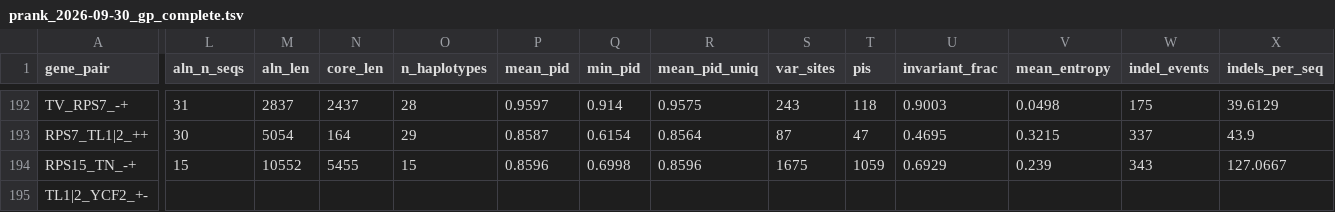
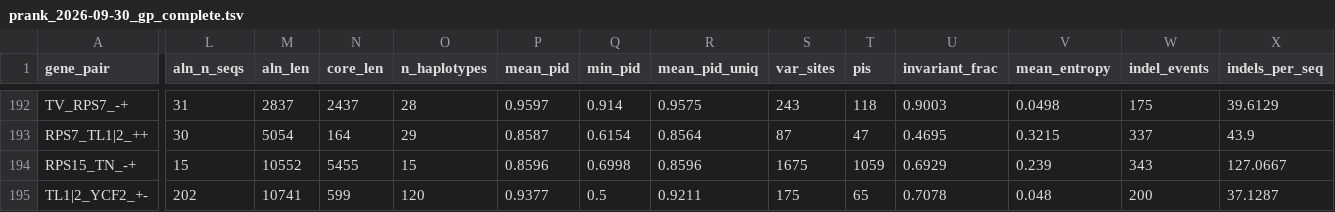
Before and after one commit to brenodupin/sam-honours, a TSV file: plants_plt/solanaceae/alignments/prank_2026-09-30_gp_complete.tsv, drawn as a sheet; only a part is shown, gaps mark what is left out; the diff covers the shown part only; the diff names each change by its address in the sheet, - before the commit and + after, or states it on an @@ line.

```diff
--- a/plants_plt/solanaceae/alignments/prank_2026-09-30_gp_complete.tsv
+++ b/plants_plt/solanaceae/alignments/prank_2026-09-30_gp_complete.tsv
-L195 (aln_n_seqs): (empty)
+L195 (aln_n_seqs): 202
-M195 (aln_len): (empty)
+M195 (aln_len): 10741
-N195 (core_len): (empty)
+N195 (core_len): 599
-O195 (n_haplotypes): (empty)
+O195 (n_haplotypes): 120
-P195 (mean_pid): (empty)
+P195 (mean_pid): 0.9377
-Q195 (min_pid): (empty)
+Q195 (min_pid): 0.5
-R195 (mean_pid_uniq): (empty)
+R195 (mean_pid_uniq): 0.9211
-S195 (var_sites): (empty)
+S195 (var_sites): 175
-T195 (pis): (empty)
+T195 (pis): 65
-U195 (invariant_frac): (empty)
+U195 (invariant_frac): 0.7078
-V195 (mean_entropy): (empty)
+V195 (mean_entropy): 0.048
-W195 (indel_events): (empty)
+W195 (indel_events): 200
-X195 (indels_per_seq): (empty)
+X195 (indels_per_seq): 37.1287
```
Also changed, not shown: 55 edited cells elsewhere in this file, plants_mit/solanaceae/gene_pairs_filtered.tsv, plants_mit/solanaceae/solanaceae.tsv, 13 other files.
